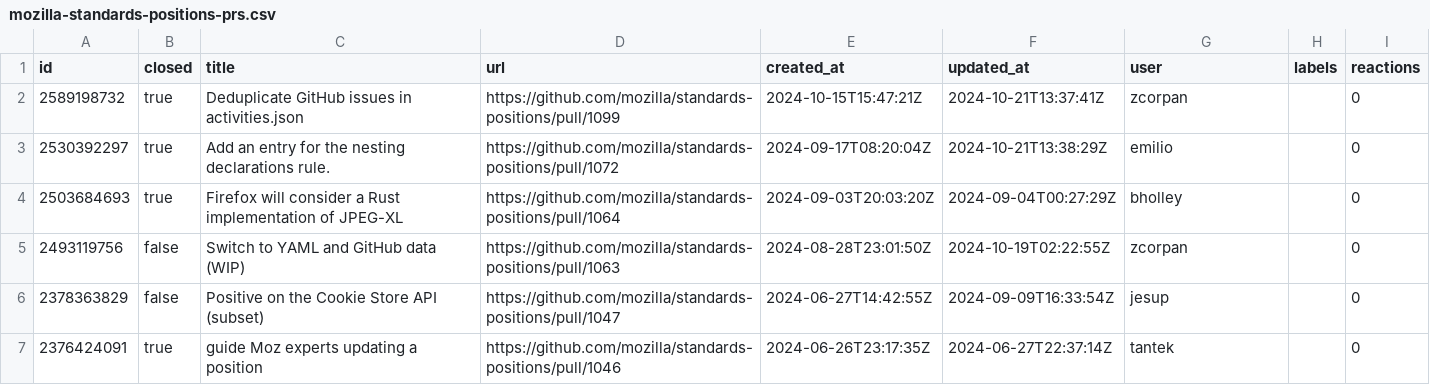
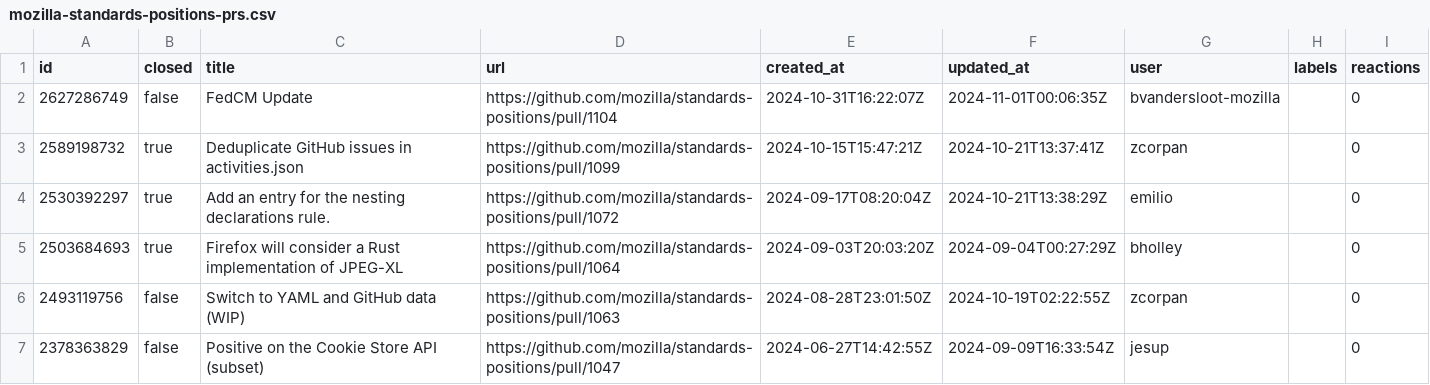
Before and after one commit to bgrins/compat-utils, a CSV file: output/mozilla-standards-positions-prs.csv, drawn as a sheet; only a part is shown; the shorter side is filled out with more unchanged rows; the diff names each change by its address in the sheet, - before the commit and + after, or states it on an @@ line.

```diff
--- a/output/mozilla-standards-positions-prs.csv
+++ b/output/mozilla-standards-positions-prs.csv
+row 2: 2627286749 | false | FedCM Update | https://github.com/mozilla/standards-positions/pull/1104 | 2024-10-31T16:22:07Z | 2024-11-01T00:06:35Z | bvandersloot-mozilla |  | 0
```
Also changed, not shown: output/WICG-webcomponents.csv, output/all-comments.csv, 7 other files.
